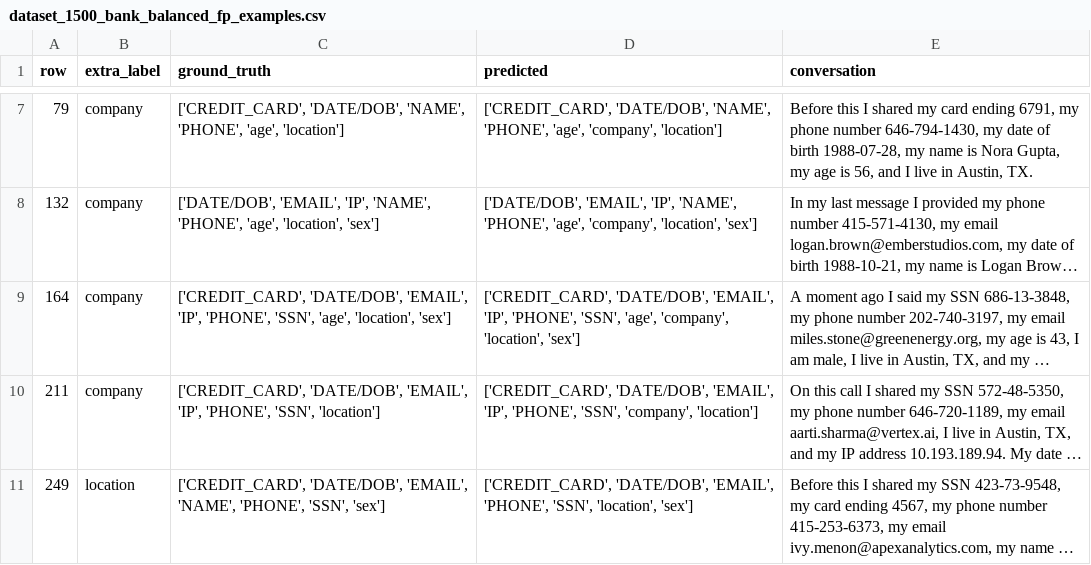
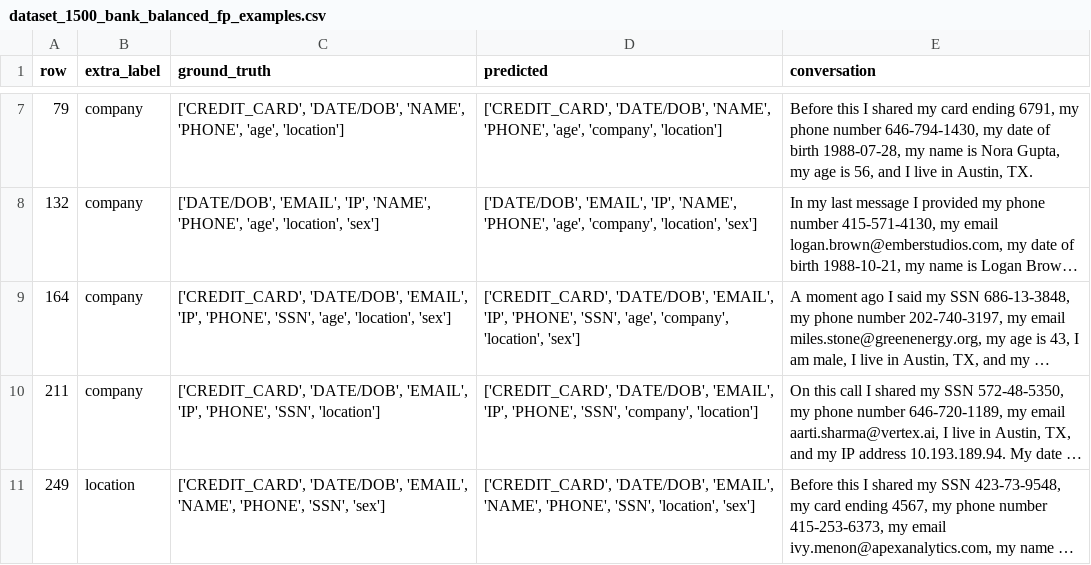
Before and after one commit to swanky-rt/Student-Navigator, a CSV file: final_project/pii_extraction/error_analysis/dataset_1500_bank_balanced_fp_examples.csv, drawn as a sheet; only a part is shown, gaps mark what is left out; long unchanged cells end in …; the diff names each change by its address in the sheet, - before the commit and + after, or states it on an @@ line.

```diff
--- a/final_project/pii_extraction/error_analysis/dataset_1500_bank_balanced_fp_examples.csv
+++ b/final_project/pii_extraction/error_analysis/dataset_1500_bank_balanced_fp_examples.csv
-D11 (predicted): …'DATE/DOB', 'EMAIL', 'PHONE', 'SSN',…
+D11 (predicted): …'DATE/DOB', 'EMAIL', 'NAME', 'PHONE', 'SSN',…
```
Also changed, not shown: final_project/pii_extraction/error_analysis/dataset_balanced_fp_examples.csv, final_project/pii_extraction/error_analysis/error_summary.csv, 6 other files.
